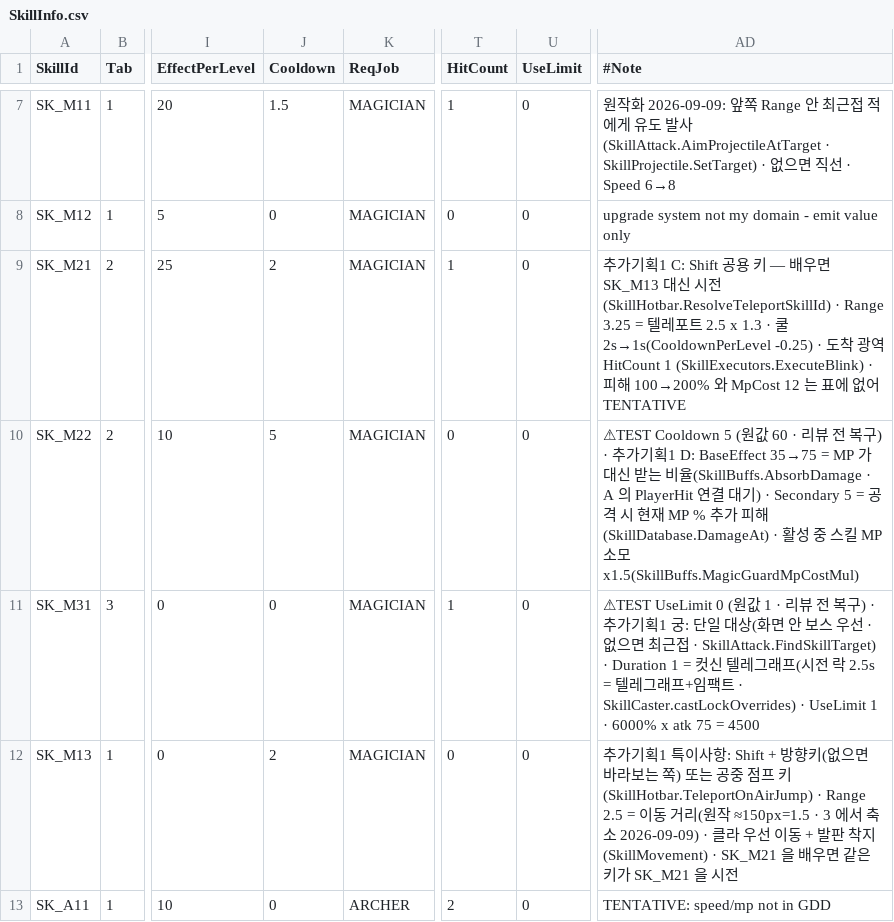
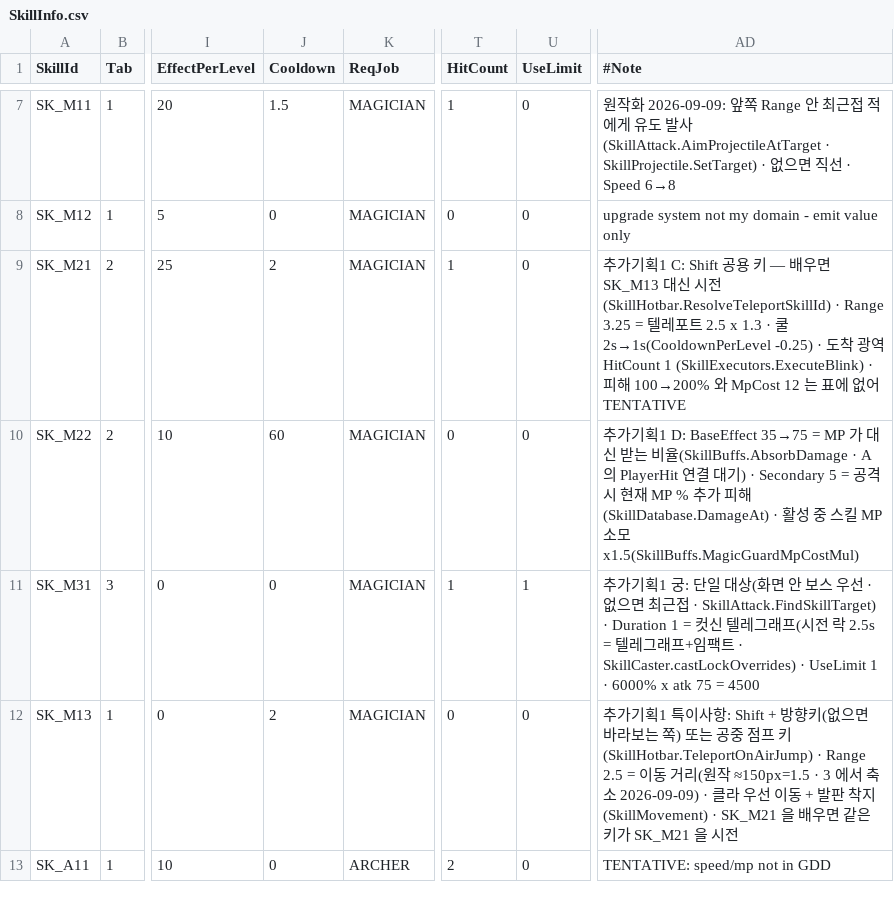
Before and after one commit to alsrn5172/villagedefense, a CSV file: RootDesk/MyDesk/SkillInfo.csv, drawn as a sheet; only a part is shown, gaps mark what is left out; the diff names each change by its address in the sheet, - before the commit and + after, or states it on an @@ line.

```diff
--- a/RootDesk/MyDesk/SkillInfo.csv
+++ b/RootDesk/MyDesk/SkillInfo.csv
-J10 (Cooldown): 5
+J10 (Cooldown): 60
-AD10 (#Note): ⚠TEST Cooldown 5 (원값 60 · 리뷰 전 복구) · 추가…
+AD10 (#Note): 추가…
-U11 (UseLimit): 0
+U11 (UseLimit): 1
-AD11 (#Note): ⚠TEST UseLimit 0 (원값 1 · 리뷰 전 복구) · 추가기획…
+AD11 (#Note): 추가기획…
```
Also changed, not shown: 3 other files.
